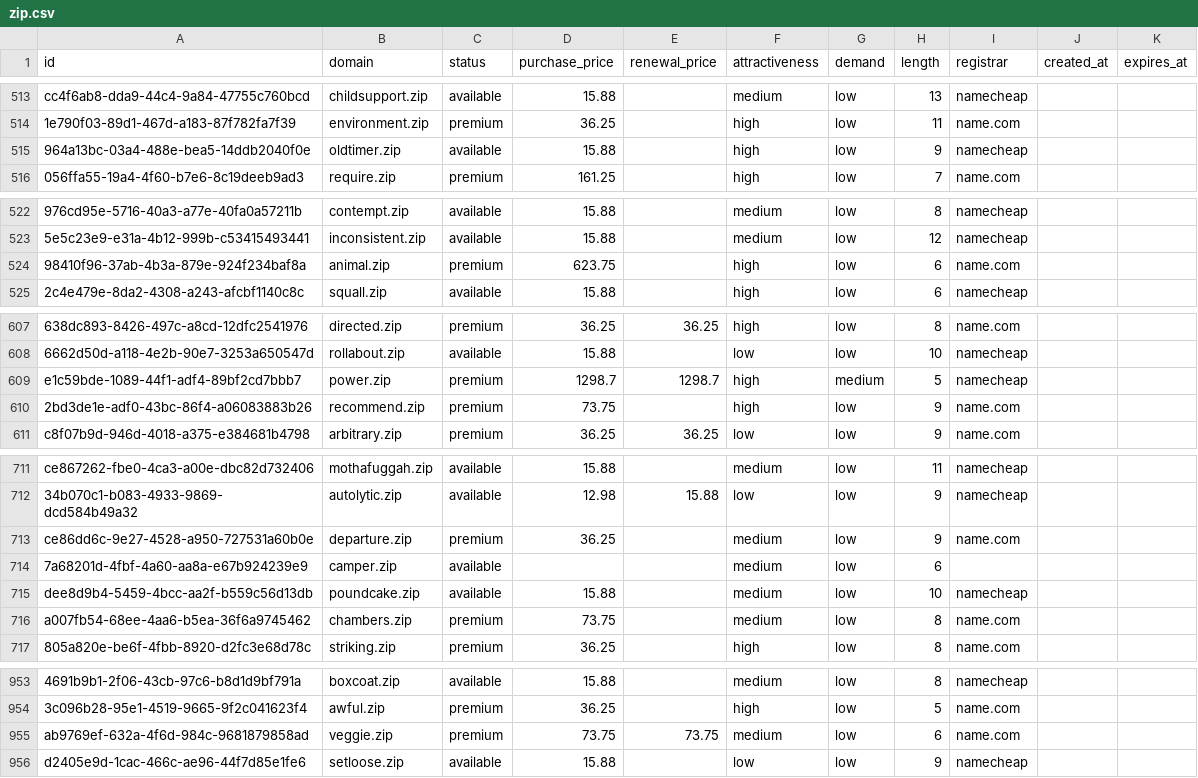
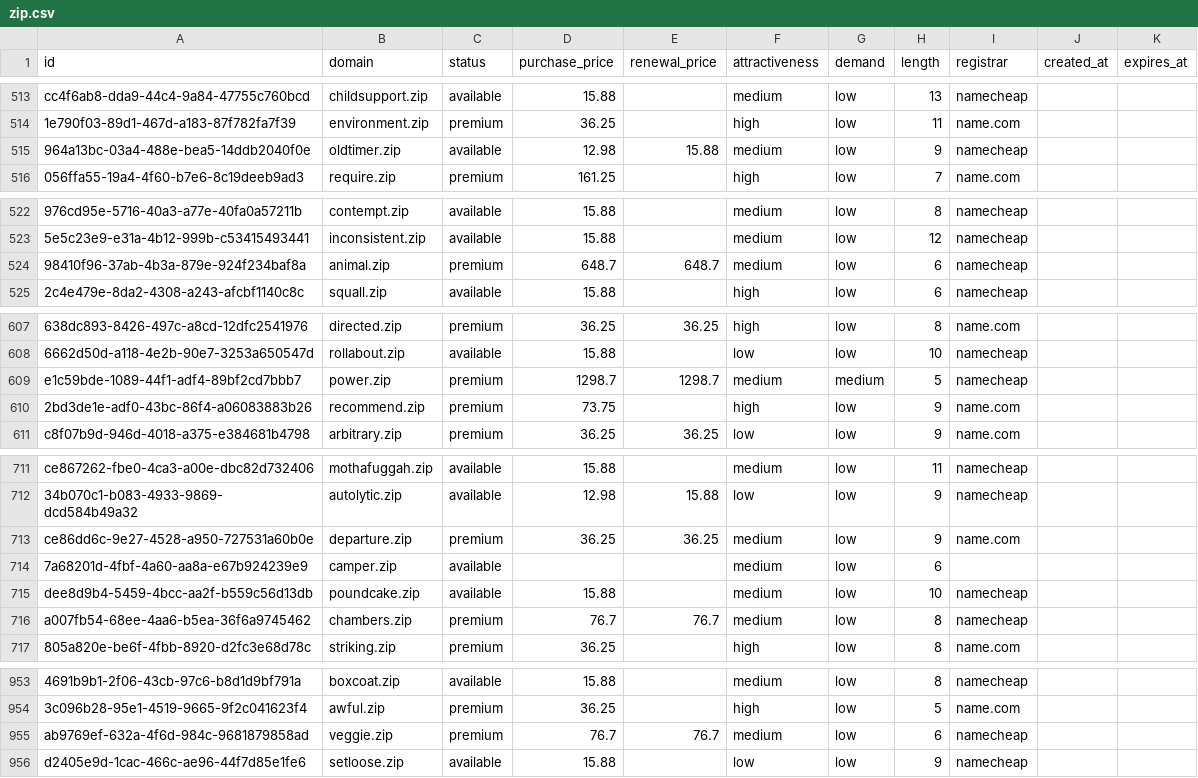
Before and after one commit to UniqueDomains/zip-oneword-domains, a CSV file: zip.csv, drawn as a sheet; only a part is shown, gaps mark what is left out; the diff covers the shown part only; the diff names each change by its address in the sheet, - before the commit and + after, or states it on an @@ line.

```diff
--- a/zip.csv
+++ b/zip.csv
-D515 (purchase_price): 15.88
+D515 (purchase_price): 12.98
-E515 (renewal_price): (empty)
+E515 (renewal_price): 15.88
-F515 (attractiveness): high
+F515 (attractiveness): medium
-D524 (purchase_price): 623.75
+D524 (purchase_price): 648.7
-E524 (renewal_price): (empty)
+E524 (renewal_price): 648.7
-F524 (attractiveness): high
+F524 (attractiveness): medium
-I524 (registrar): name.com
+I524 (registrar): namecheap
-F609 (attractiveness): high
+F609 (attractiveness): medium
-E713 (renewal_price): (empty)
+E713 (renewal_price): 36.25
-D716 (purchase_price): 73.75
+D716 (purchase_price): 76.7
-E716 (renewal_price): (empty)
+E716 (renewal_price): 76.7
-I716 (registrar): name.com
+I716 (registrar): namecheap
-D955 (purchase_price): 73.75
+D955 (purchase_price): 76.7
-E955 (renewal_price): 73.75
+E955 (renewal_price): 76.7
-I955 (registrar): name.com
+I955 (registrar): namecheap
```
Also changed, not shown: 22 edited cells elsewhere in this file, 4 other files.
